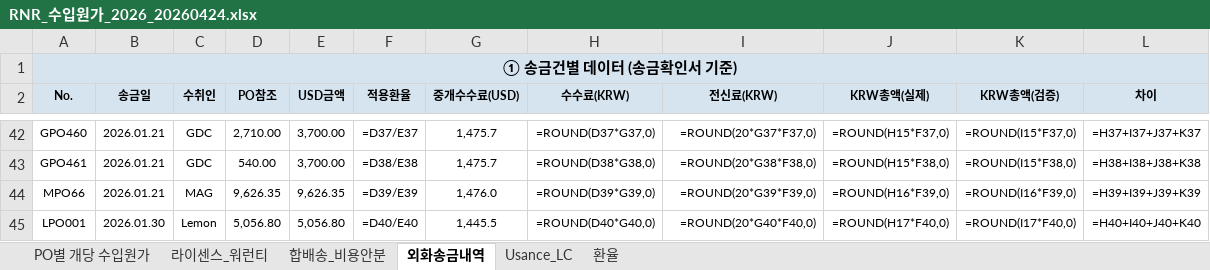
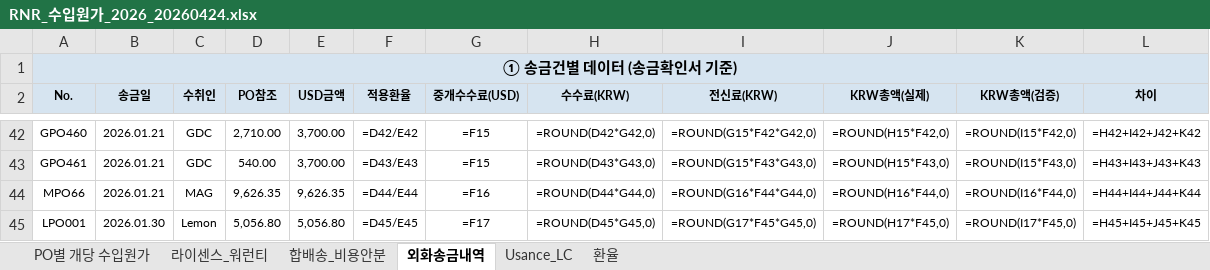
Before and after one commit to rnrfin/rnr-importcost, an Excel workbook: RNR_수입원가_2026_20260424.xlsx, sheet 외화송금내역, drawn as a sheet; only a part is shown, gaps mark what is left out; values as stored, in another font and other column widths than the file's, no borders; formulas without a stored value are shown as written; the diff covers the shown part only; the diff names each change by its address in the sheet, - before the commit and + after, or states it on an @@ line.

```diff
--- a/RNR_수입원가_2026_20260424.xlsx (sheet 외화송금내역)
+++ b/RNR_수입원가_2026_20260424.xlsx (sheet 외화송금내역)
-F42 (적용환율): =D37/E37
+F42 (적용환율): =D42/E42
-G42:G43 (중개수수료(USD)): 1,475.7
+G42:G43 (중개수수료(USD)): =F15
-H42 (수수료(KRW)): =ROUND(D37*G37,0)
+H42 (수수료(KRW)): =ROUND(D42*G42,0)
-I42 (전신료(KRW)): =ROUND(20*G37*F37,0)
+I42 (전신료(KRW)): =ROUND(G15*F42*G42,0)
-J42 (KRW총액(실제)): =ROUND(H15*F37,0)
+J42 (KRW총액(실제)): =ROUND(H15*F42,0)
-K42 (KRW총액(검증)): =ROUND(I15*F37,0)
+K42 (KRW총액(검증)): =ROUND(I15*F42,0)
-L42 (차이): =H37+I37+J37+K37
+L42 (차이): =H42+I42+J42+K42
-F43 (적용환율): =D38/E38
+F43 (적용환율): =D43/E43
-H43 (수수료(KRW)): =ROUND(D38*G38,0)
+H43 (수수료(KRW)): =ROUND(D43*G43,0)
-I43 (전신료(KRW)): =ROUND(20*G38*F38,0)
+I43 (전신료(KRW)): =ROUND(G15*F43*G43,0)
-J43 (KRW총액(실제)): =ROUND(H15*F38,0)
+J43 (KRW총액(실제)): =ROUND(H15*F43,0)
-K43 (KRW총액(검증)): =ROUND(I15*F38,0)
+K43 (KRW총액(검증)): =ROUND(I15*F43,0)
-L43 (차이): =H38+I38+J38+K38
+L43 (차이): =H43+I43+J43+K43
-F44 (적용환율): =D39/E39
+F44 (적용환율): =D44/E44
-G44 (중개수수료(USD)): 1,476.0
+G44 (중개수수료(USD)): =F16
-H44 (수수료(KRW)): =ROUND(D39*G39,0)
+H44 (수수료(KRW)): =ROUND(D44*G44,0)
-I44 (전신료(KRW)): =ROUND(20*G39*F39,0)
+I44 (전신료(KRW)): =ROUND(G16*F44*G44,0)
-J44 (KRW총액(실제)): =ROUND(H16*F39,0)
+J44 (KRW총액(실제)): =ROUND(H16*F44,0)
-K44 (KRW총액(검증)): =ROUND(I16*F39,0)
+K44 (KRW총액(검증)): =ROUND(I16*F44,0)
-L44 (차이): =H39+I39+J39+K39
+L44 (차이): =H44+I44+J44+K44
-F45 (적용환율): =D40/E40
+F45 (적용환율): =D45/E45
-G45 (중개수수료(USD)): 1,445.5
+G45 (중개수수료(USD)): =F17
-H45 (수수료(KRW)): =ROUND(D40*G40,0)
+H45 (수수료(KRW)): =ROUND(D45*G45,0)
-I45 (전신료(KRW)): =ROUND(20*G40*F40,0)
+I45 (전신료(KRW)): =ROUND(G17*F45*G45,0)
-J45 (KRW총액(실제)): =ROUND(H17*F40,0)
+J45 (KRW총액(실제)): =ROUND(H17*F45,0)
-K45 (KRW총액(검증)): =ROUND(I17*F40,0)
+K45 (KRW총액(검증)): =ROUND(I17*F45,0)
-L45 (차이): =H40+I40+J40+K40
+L45 (차이): =H45+I45+J45+K45
```
Also changed, not shown: 216 edited cells and cell formats elsewhere in this sheet, sheet 라이센스_워런티.
